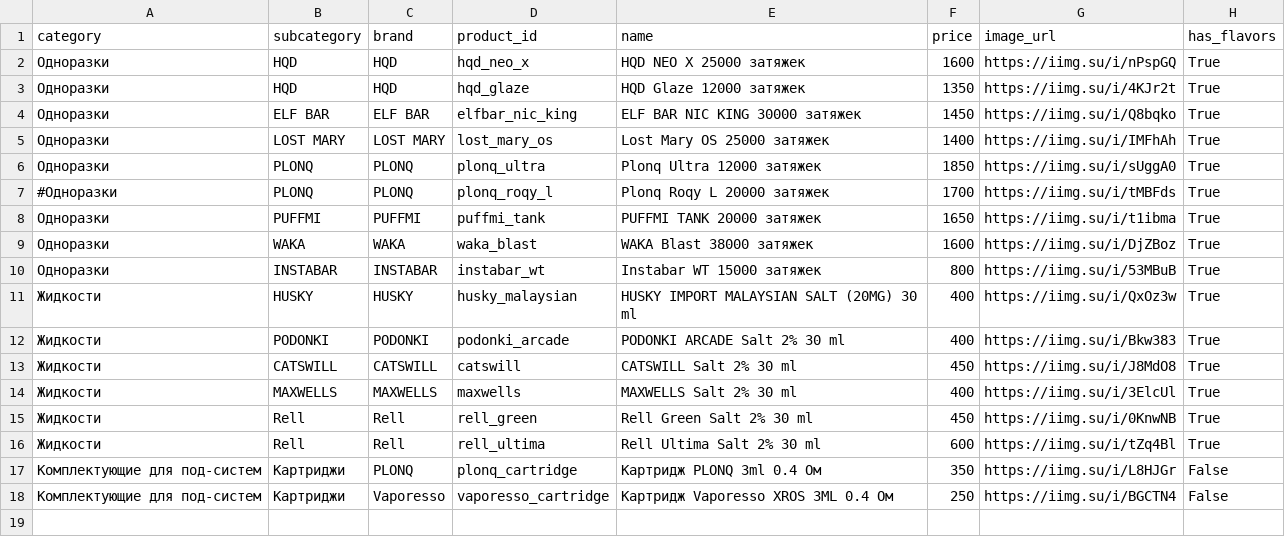
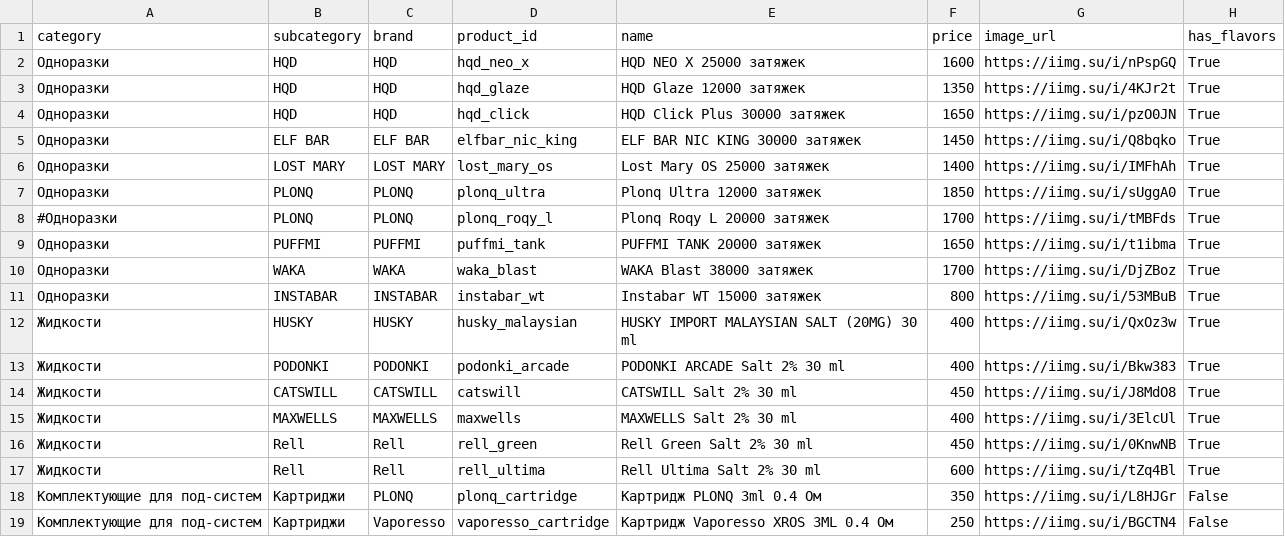
Before and after one commit to malovat21/cloudfm-bot, a CSV file: products.csv, drawn as a sheet.

Commit message:
Update products.csv

```diff
--- a/products.csv
+++ b/products.csv
@@ -3,2 +3,3 @@ category,subcategory,brand,product_id,name,price,image_url,has_flavors
 Одноразки,HQD,HQD,hqd_glaze,"HQD Glaze 12000 затяжек",1350,https://iimg.su/i/4KJr2t,True
+Одноразки,HQD,HQD,hqd_click,"HQD Click Plus 30000 затяжек",1650,https://iimg.su/i/pzO0JN,True
 Одноразки,ELF BAR,ELF BAR,elfbar_nic_king,"ELF BAR NIC KING 30000 затяжек",1450,https://iimg.su/i/Q8bqko,True
@@ -8,3 +9,3 @@ category,subcategory,brand,product_id,name,price,image_url,has_flavors
 Одноразки,PUFFMI,PUFFMI,puffmi_tank,"PUFFMI TANK 20000 затяжек",1650,https://iimg.su/i/t1ibma,True
-Одноразки,WAKA,WAKA,waka_blast,"WAKA Blast 38000 затяжек",1600,https://iimg.su/i/DjZBoz,True
+Одноразки,WAKA,WAKA,waka_blast,"WAKA Blast 38000 затяжек",1700,https://iimg.su/i/DjZBoz,True
 Одноразки,INSTABAR,INSTABAR,instabar_wt,"Instabar WT 15000 затяжек",800,https://iimg.su/i/53MBuB,True
```
